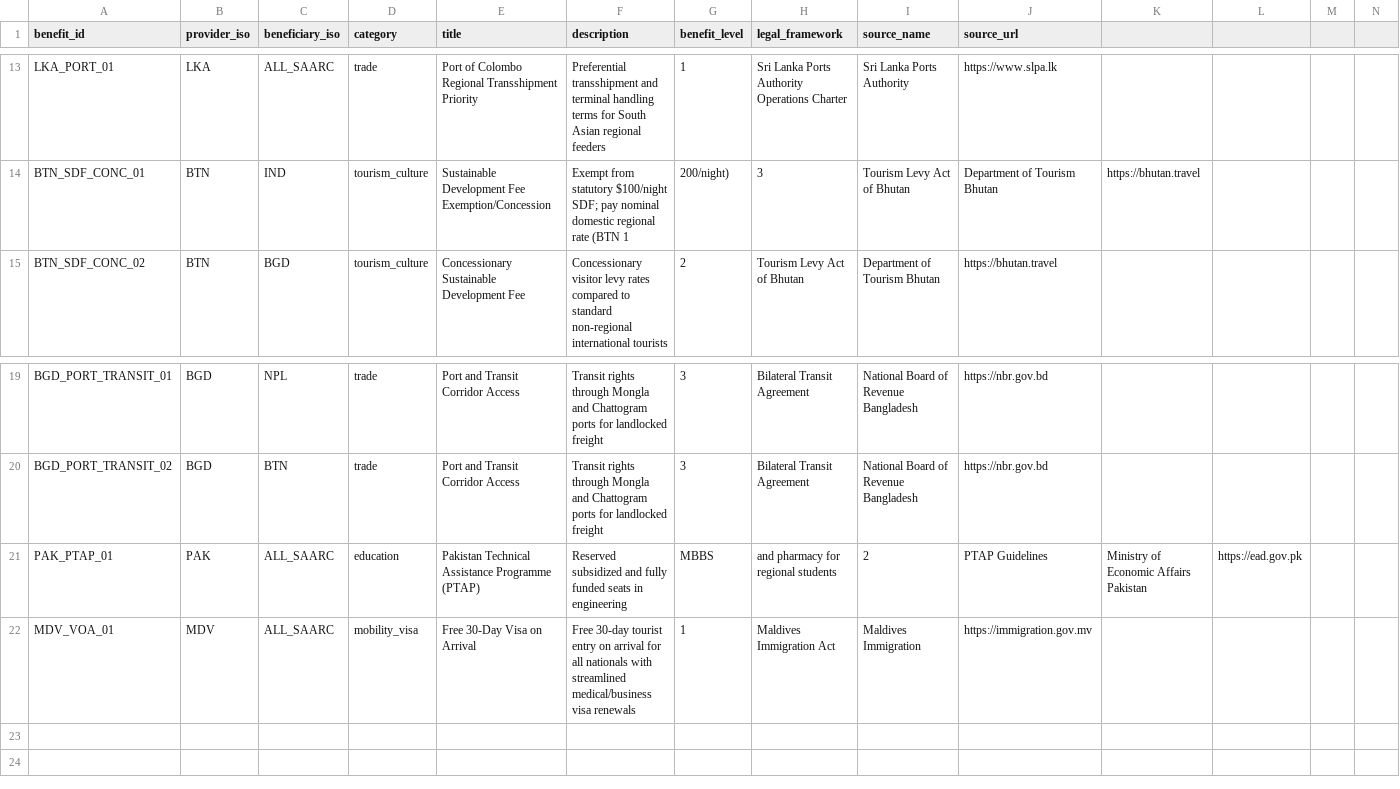
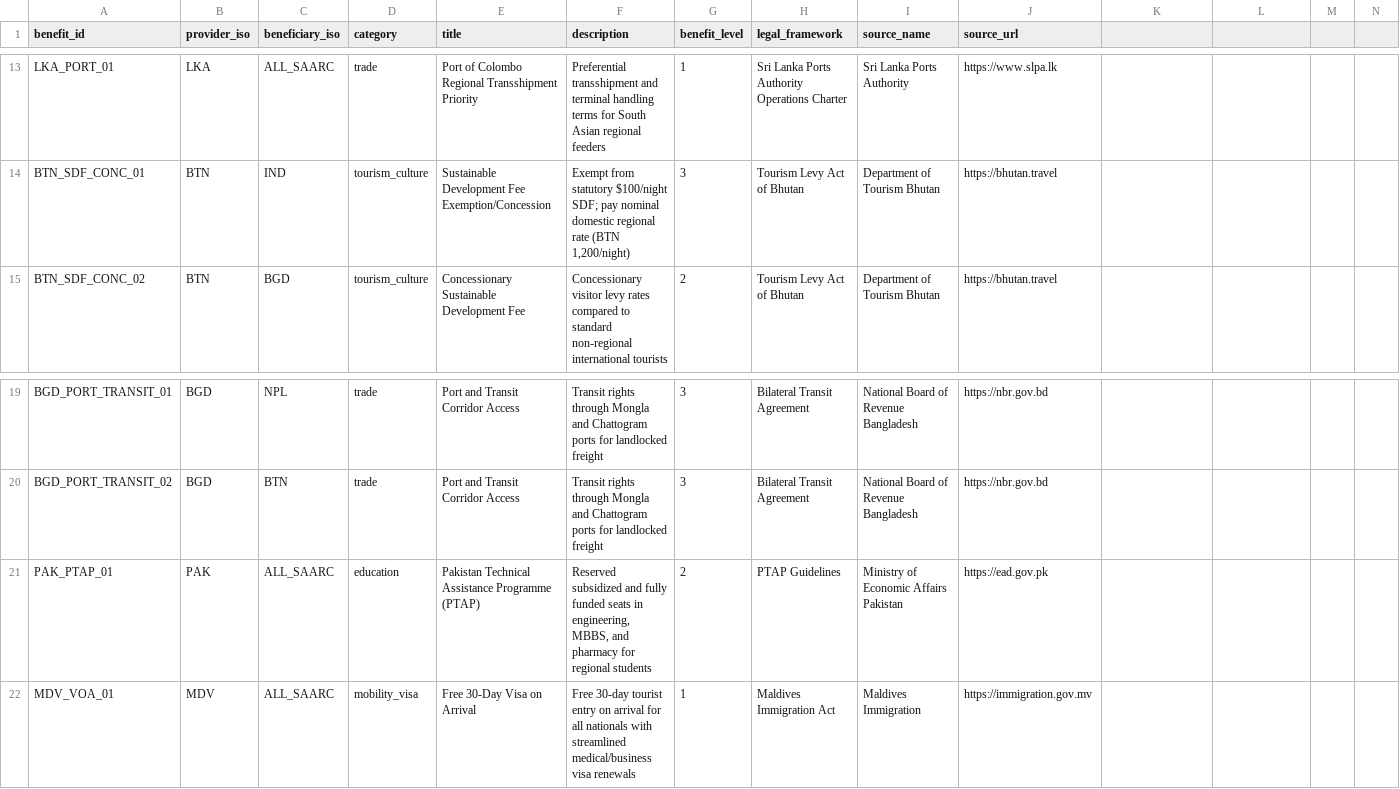
Before and after one commit to ajmals/saarc-benefits-index, a CSV file: data/benefits_master.csv, drawn as a sheet; only a part is shown, gaps mark what is left out; the diff covers the shown part only; the diff names each change by its address in the sheet, - before the commit and + after, or states it on an @@ line.

```diff
--- a/data/benefits_master.csv
+++ b/data/benefits_master.csv
-F14 (description): …rate (BTN 1
+F14 (description): …rate (BTN 1,200/night)
-G14 (benefit_level): 200/night)
+G14 (benefit_level): 3
-H14 (legal_framework): 3
+H14 (legal_framework): Tourism Levy Act of Bhutan
-I14 (source_name): Tourism Levy Act of Bhutan
+I14 (source_name): Department of Tourism Bhutan
-J14 (source_url): Department of Tourism Bhutan
+J14 (source_url): https://bhutan.travel
-K14: https://bhutan.travel
+K14: (empty)
-F21 (description): …seats in engineering
+F21 (description): …seats in engineering, MBBS, and pharmacy for regional students
-G21 (benefit_level): MBBS
+G21 (benefit_level): 2
-H21 (legal_framework): and pharmacy for regional students
+H21 (legal_framework): PTAP Guidelines
-I21 (source_name): 2
+I21 (source_name): Ministry of Economic Affairs Pakistan
-J21 (source_url): PTAP Guidelines
+J21 (source_url): https://ead.gov.pk
-K21: Ministry of Economic Affairs Pakistan
+K21: (empty)
-L21: https://ead.gov.pk
+L21: (empty)
```
Also changed, not shown: 31 edited cells elsewhere in this file, 8 other files.
